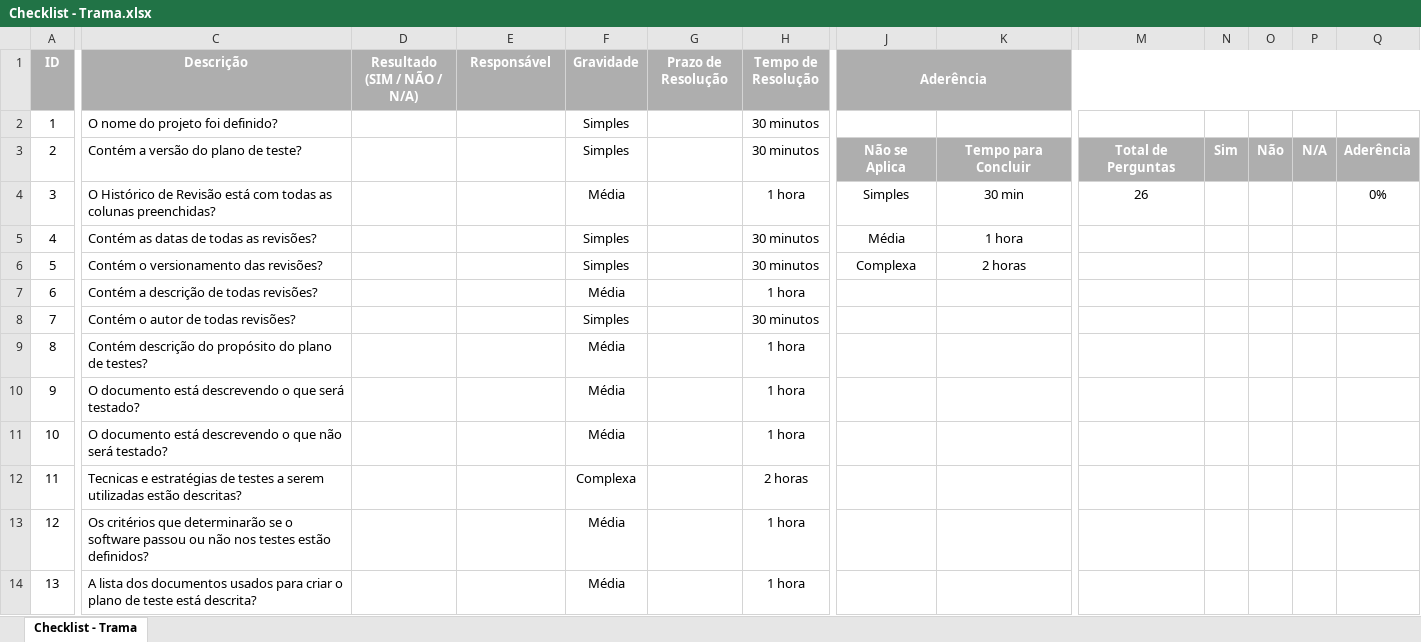
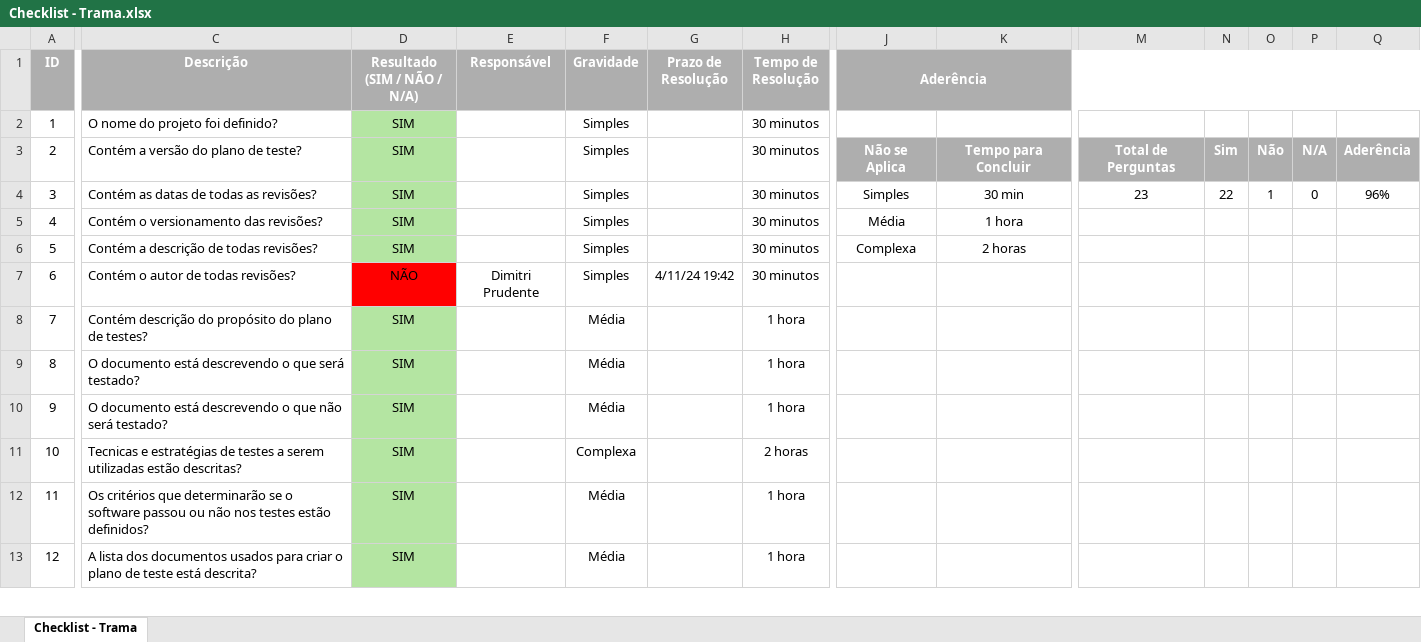
Before and after one commit to aryfarahs/PUCPR, an Excel workbook: 4Periodo/QualidadeDeSoftware/Projeto Final/Checklists/Checklist - Trama.xlsx, sheet Checklist - Trama, drawn as a sheet; only a part is shown, gaps mark what is left out; values as stored, in another font and other column widths than the file's, no borders; removed rows and columns are numbered as before the commit, all else as after; rows hold the shown columns only; the diff covers the shown part only; the diff names each change by its address in the sheet, - before the commit and + after, or states it on an @@ line.

Commit message:
qualidade

```diff
--- a/4Periodo/QualidadeDeSoftware/Projeto Final/Checklists/Checklist - Trama.xlsx (sheet Checklist - Trama)
+++ b/4Periodo/QualidadeDeSoftware/Projeto Final/Checklists/Checklist - Trama.xlsx (sheet Checklist - Trama)
-D2:D3 (Resultado (SIM / NÃO / N/A)): (empty)
+D2:D3 (Resultado (SIM / NÃO / N/A)): SIM
-D2:D3 fill: none
+D2:D3 fill: #B4E5A2
-row 4: 3 | O Histórico de Revisão está com todas as colunas preenchidas? |  |  | Média |  | 1 hora | Simples | 30 min | 26 |  |  |  | 0%
@@ column A (ID) renumbered from row 4 down @@
-D4:D6 (Resultado (SIM / NÃO / N/A)): (empty)
+D4:D6 (Resultado (SIM / NÃO / N/A)): SIM
-D4:D6 fill: none
+D4:D6 fill: #B4E5A2
-J4 (Aderência): Média
+J4 (Aderência): Simples
-K4: 1 hora
+K4: 30 min
-M4: (empty)
+M4: 23
-N4: (empty)
+N4: 22
-O4: (empty)
+O4: 1
-P4: (empty)
+P4: 0
-Q4: (empty)
+Q4: 96%
-J5 (Aderência): Complexa
+J5 (Aderência): Média
-K5: 2 horas
+K5: 1 hora
-F6 (Gravidade): Média
+F6 (Gravidade): Simples
-H6 (Tempo de Resolução): 1 hora
+H6 (Tempo de Resolução): 30 minutos
-J6 (Aderência): (empty)
+J6 (Aderência): Complexa
-K6: (empty)
+K6: 2 horas
-D7 (Resultado (SIM / NÃO / N/A)): (empty)
+D7 (Resultado (SIM / NÃO / N/A)): NÃO
-D7 fill: none
+D7 fill: #FF0000
-E7 (Responsável): (empty)
+E7 (Responsável): Dimitri Prudente
-G7 (Prazo de Resolução): (empty)
+G7 (Prazo de Resolução): 4/11/24 19:42
-D8:D13 (Resultado (SIM / NÃO / N/A)): (empty)
+D8:D13 (Resultado (SIM / NÃO / N/A)): SIM
-D8:D13 fill: none
+D8:D13 fill: #B4E5A2
```
Also changed, not shown: 2 removed rows, 13 edited cells and cell formats elsewhere in this sheet, 4Periodo/QualidadeDeSoftware/Projeto Final/Checklists/Acompanhamento de Não Conformidades.xlsx, 4Periodo/QualidadeDeSoftware/Projeto Final/Checklists/Checklist - EzRent.xlsx, 15 other files.
